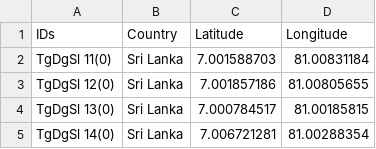
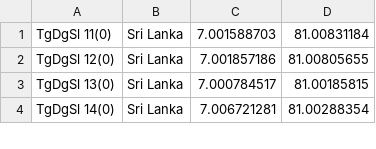
Before and after one commit to sachiramachandran/toxoplasma-gondii-analysis, a TSV file: zika-analysis/config/lat_longs.tsv, drawn as a sheet; only a part is shown; the diff names each change by its address in the sheet, - before the commit and + after, or states it on an @@ line.

Commit message:
Removing header from latlongs file

```diff
--- a/zika-analysis/config/lat_longs.tsv
+++ b/zika-analysis/config/lat_longs.tsv
-row 1: IDs | Country | Latitude | Longitude
```
